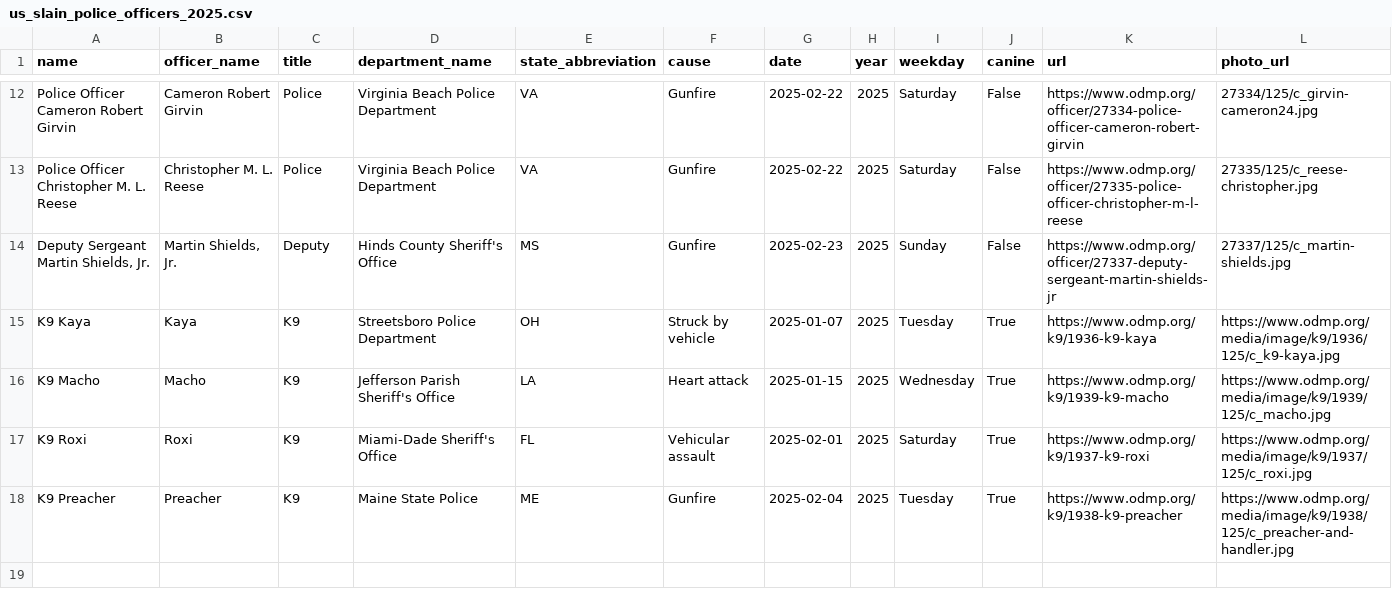
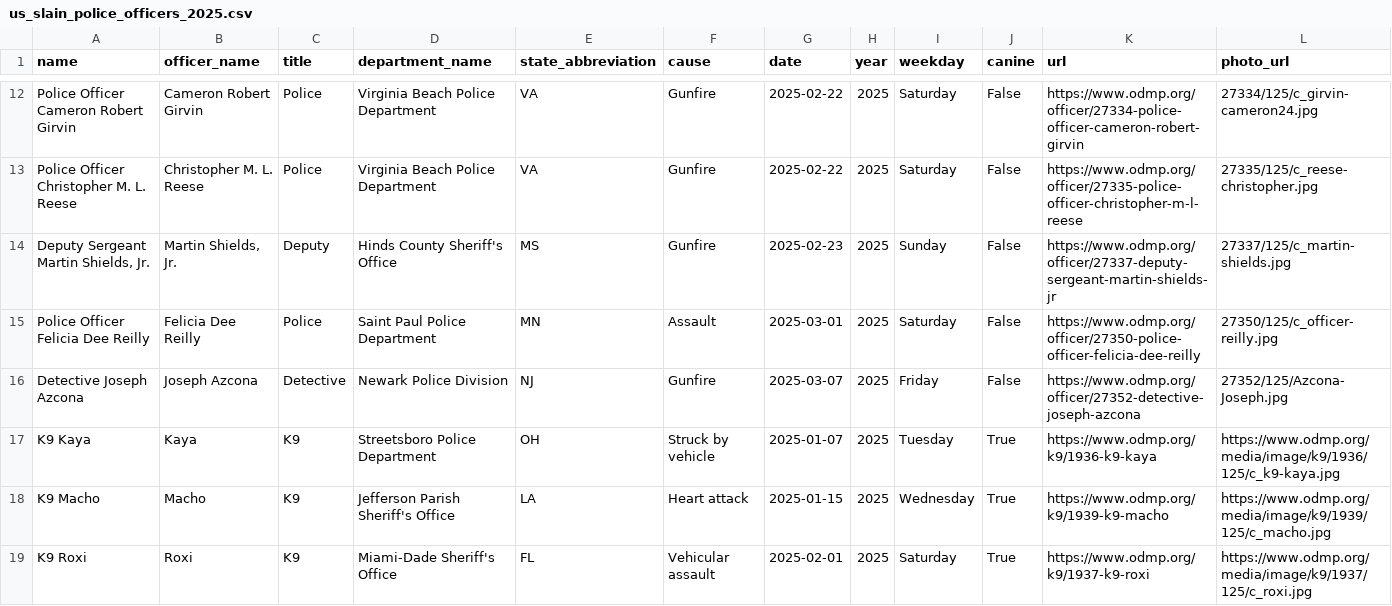
Before and after one commit to stiles/police-end-of-watch, a CSV file: data/processed/us_slain_police_officers_2025.csv, drawn as a sheet; only a part is shown, gaps mark what is left out; the shorter side is filled out with more unchanged rows; rows hold the shown columns only; the diff names each change by its address in the sheet, - before the commit and + after, or states it on an @@ line.

Commit message:
bot updated data

```diff
--- a/data/processed/us_slain_police_officers_2025.csv
+++ b/data/processed/us_slain_police_officers_2025.csv
+row 15: Police Officer Felicia Dee Reilly | Felicia Dee Reilly | Police | Saint Paul Police Department | MN | Assault | 2025-03-01 | 2025 | Saturday | False | https://www.odmp.org/officer/27350-police-officer-felicia-dee-reilly | 27350/125/c_officer-reilly.jpg
+row 16: Detective Joseph Azcona | Joseph Azcona | Detective | Newark Police Division | NJ | Gunfire | 2025-03-07 | 2025 | Friday | False | https://www.odmp.org/officer/27352-detective-joseph-azcona | 27352/125/Azcona-Joseph.jpg
```
Also changed, not shown: 7 other files.
